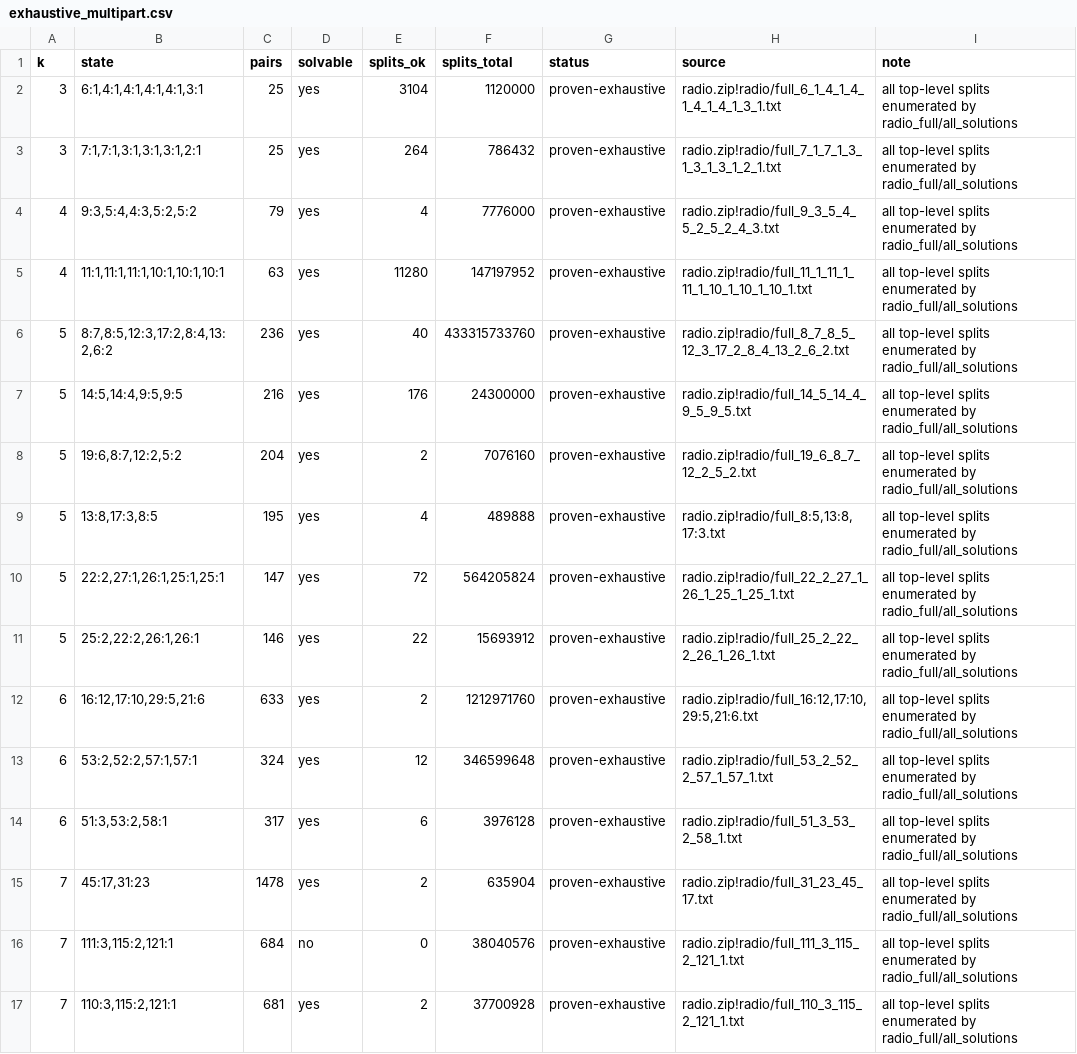
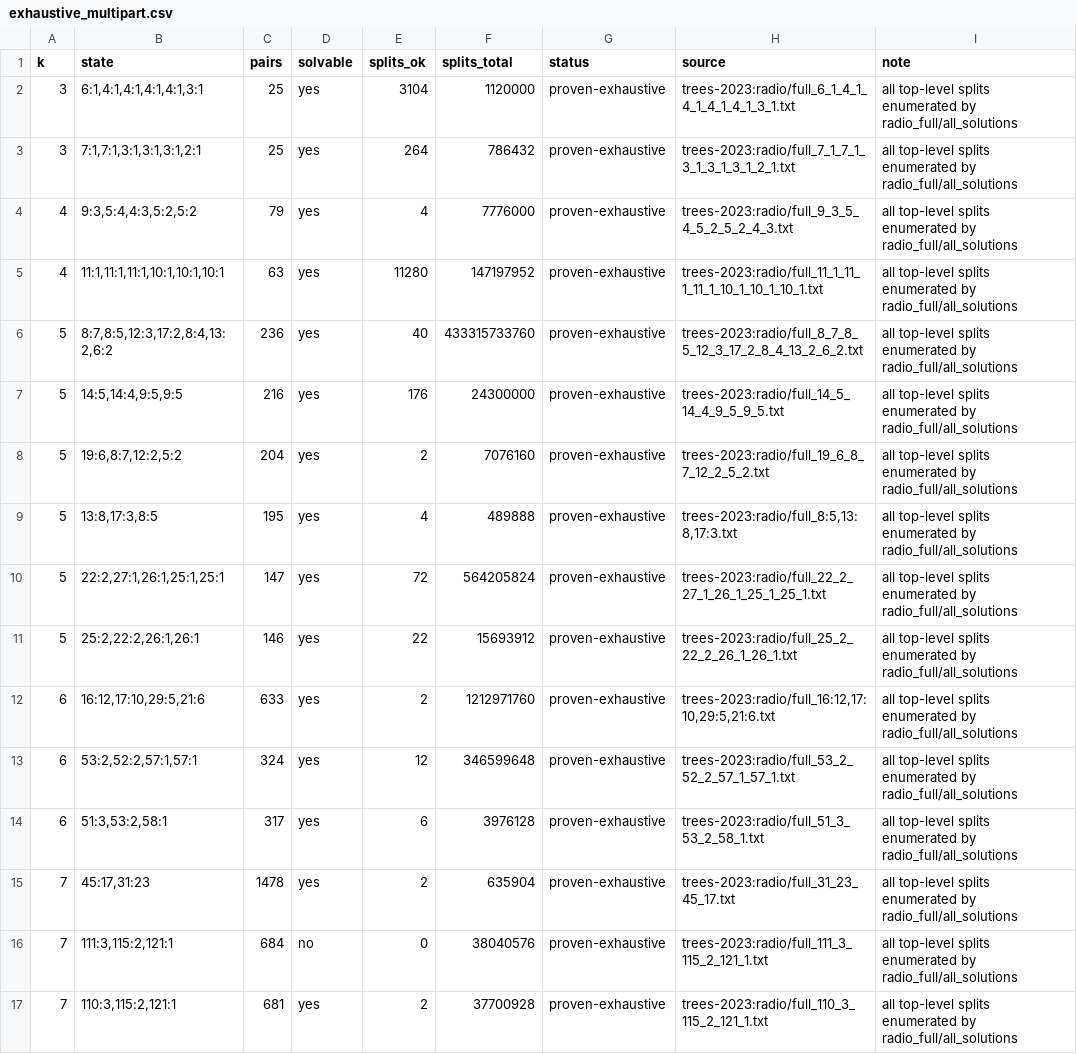
Before and after one commit to fedork/radio, a CSV file: data/exhaustive_multipart.csv, drawn as a sheet.

```diff
--- a/data/exhaustive_multipart.csv
+++ b/data/exhaustive_multipart.csv
@@ -1,17 +1,17 @@
 k,state,pairs,solvable,splits_ok,splits_total,status,source,note
-3,"6:1,4:1,4:1,4:1,4:1,3:1",25,yes,3104,1120000,proven-exhaustive,radio.zip!radio/full_6_1_4_1_4_1_4_1_4_1_3_1.txt,all top-level splits enumerated by radio_full/all_solutions
-3,"7:1,7:1,3:1,3:1,3:1,2:1",25,yes,264,786432,proven-exhaustive,radio.zip!radio/full_7_1_7_1_3_1_3_1_3_1_2_1.txt,all top-level splits enumerated by radio_full/all_solutions
-4,"9:3,5:4,4:3,5:2,5:2",79,yes,4,7776000,proven-exhaustive,radio.zip!radio/full_9_3_5_4_5_2_5_2_4_3.txt,all top-level splits enumerated by radio_full/all_solutions
-4,"11:1,11:1,11:1,10:1,10:1,10:1",63,yes,11280,147197952,proven-exhaustive,radio.zip!radio/full_11_1_11_1_11_1_10_1_10_1_10_1.txt,all top-level splits enumerated by radio_full/all_solutions
-5,"8:7,8:5,12:3,17:2,8:4,13:2,6:2",236,yes,40,433315733760,proven-exhaustive,radio.zip!radio/full_8_7_8_5_12_3_17_2_8_4_13_2_6_2.txt,all top-level splits enumerated by radio_full/all_solutions
-5,"14:5,14:4,9:5,9:5",216,yes,176,24300000,proven-exhaustive,radio.zip!radio/full_14_5_14_4_9_5_9_5.txt,all top-level splits enumerated by radio_full/all_solutions
-5,"19:6,8:7,12:2,5:2",204,yes,2,7076160,proven-exhaustive,radio.zip!radio/full_19_6_8_7_12_2_5_2.txt,all top-level splits enumerated by radio_full/all_solutions
-5,"13:8,17:3,8:5",195,yes,4,489888,proven-exhaustive,"radio.zip!radio/full_8:5,13:8,17:3.txt",all top-level splits enumerated by radio_full/all_solutions
-5,"22:2,27:1,26:1,25:1,25:1",147,yes,72,564205824,proven-exhaustive,radio.zip!radio/full_22_2_27_1_26_1_25_1_25_1.txt,all top-level splits enumerated by radio_full/all_solutions
-5,"25:2,22:2,26:1,26:1",146,yes,22,15693912,proven-exhaustive,radio.zip!radio/full_25_2_22_2_26_1_26_1.txt,all top-level splits enumerated by radio_full/all_solutions
-6,"16:12,17:10,29:5,21:6",633,yes,2,1212971760,proven-exhaustive,"radio.zip!radio/full_16:12,17:10,29:5,21:6.txt",all top-level splits enumerated by radio_full/all_solutions
-6,"53:2,52:2,57:1,57:1",324,yes,12,346599648,proven-exhaustive,radio.zip!radio/full_53_2_52_2_57_1_57_1.txt,all top-level splits enumerated by radio_full/all_solutions
-6,"51:3,53:2,58:1",317,yes,6,3976128,proven-exhaustive,radio.zip!radio/full_51_3_53_2_58_1.txt,all top-level splits enumerated by radio_full/all_solutions
-7,"45:17,31:23",1478,yes,2,635904,proven-exhaustive,radio.zip!radio/full_31_23_45_17.txt,all top-level splits enumerated by radio_full/all_solutions
-7,"111:3,115:2,121:1",684,no,0,38040576,proven-exhaustive,radio.zip!radio/full_111_3_115_2_121_1.txt,all top-level splits enumerated by radio_full/all_solutions
-7,"110:3,115:2,121:1",681,yes,2,37700928,proven-exhaustive,radio.zip!radio/full_110_3_115_2_121_1.txt,all top-level splits enumerated by radio_full/all_solutions
+3,"6:1,4:1,4:1,4:1,4:1,3:1",25,yes,3104,1120000,proven-exhaustive,trees-2023:radio/full_6_1_4_1_4_1_4_1_4_1_3_1.txt,all top-level splits enumerated by radio_full/all_solutions
+3,"7:1,7:1,3:1,3:1,3:1,2:1",25,yes,264,786432,proven-exhaustive,trees-2023:radio/full_7_1_7_1_3_1_3_1_3_1_2_1.txt,all top-level splits enumerated by radio_full/all_solutions
+4,"9:3,5:4,4:3,5:2,5:2",79,yes,4,7776000,proven-exhaustive,trees-2023:radio/full_9_3_5_4_5_2_5_2_4_3.txt,all top-level splits enumerated by radio_full/all_solutions
+4,"11:1,11:1,11:1,10:1,10:1,10:1",63,yes,11280,147197952,proven-exhaustive,trees-2023:radio/full_11_1_11_1_11_1_10_1_10_1_10_1.txt,all top-level splits enumerated by radio_full/all_solutions
+5,"8:7,8:5,12:3,17:2,8:4,13:2,6:2",236,yes,40,433315733760,proven-exhaustive,trees-2023:radio/full_8_7_8_5_12_3_17_2_8_4_13_2_6_2.txt,all top-level splits enumerated by radio_full/all_solutions
+5,"14:5,14:4,9:5,9:5",216,yes,176,24300000,proven-exhaustive,trees-2023:radio/full_14_5_14_4_9_5_9_5.txt,all top-level splits enumerated by radio_full/all_solutions
+5,"19:6,8:7,12:2,5:2",204,yes,2,7076160,proven-exhaustive,trees-2023:radio/full_19_6_8_7_12_2_5_2.txt,all top-level splits enumerated by radio_full/all_solutions
+5,"13:8,17:3,8:5",195,yes,4,489888,proven-exhaustive,"trees-2023:radio/full_8:5,13:8,17:3.txt",all top-level splits enumerated by radio_full/all_solutions
+5,"22:2,27:1,26:1,25:1,25:1",147,yes,72,564205824,proven-exhaustive,trees-2023:radio/full_22_2_27_1_26_1_25_1_25_1.txt,all top-level splits enumerated by radio_full/all_solutions
+5,"25:2,22:2,26:1,26:1",146,yes,22,15693912,proven-exhaustive,trees-2023:radio/full_25_2_22_2_26_1_26_1.txt,all top-level splits enumerated by radio_full/all_solutions
+6,"16:12,17:10,29:5,21:6",633,yes,2,1212971760,proven-exhaustive,"trees-2023:radio/full_16:12,17:10,29:5,21:6.txt",all top-level splits enumerated by radio_full/all_solutions
+6,"53:2,52:2,57:1,57:1",324,yes,12,346599648,proven-exhaustive,trees-2023:radio/full_53_2_52_2_57_1_57_1.txt,all top-level splits enumerated by radio_full/all_solutions
+6,"51:3,53:2,58:1",317,yes,6,3976128,proven-exhaustive,trees-2023:radio/full_51_3_53_2_58_1.txt,all top-level splits enumerated by radio_full/all_solutions
+7,"45:17,31:23",1478,yes,2,635904,proven-exhaustive,trees-2023:radio/full_31_23_45_17.txt,all top-level splits enumerated by radio_full/all_solutions
+7,"111:3,115:2,121:1",684,no,0,38040576,proven-exhaustive,trees-2023:radio/full_111_3_115_2_121_1.txt,all top-level splits enumerated by radio_full/all_solutions
+7,"110:3,115:2,121:1",681,yes,2,37700928,proven-exhaustive,trees-2023:radio/full_110_3_115_2_121_1.txt,all top-level splits enumerated by radio_full/all_solutions
```
Also changed, not shown: data/conjectures.csv, data/pareto_sa.csv, 5 other files.
